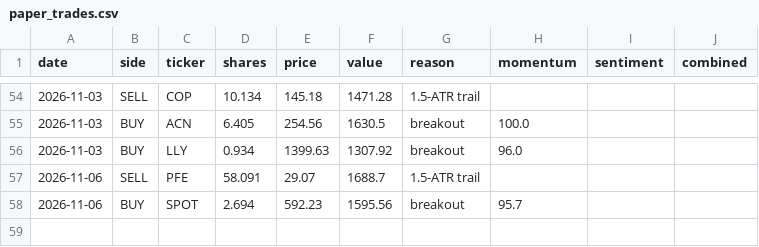
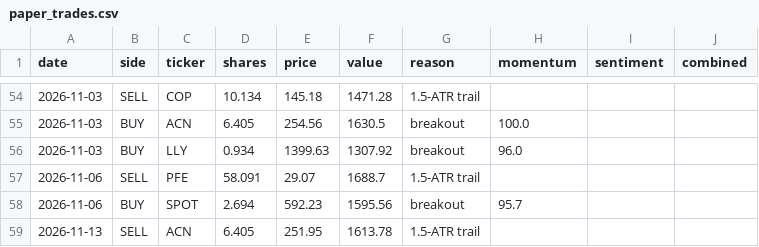
Before and after one commit to HYC1102/ATR-breakout-strategy, a CSV file: data/paper_trades.csv, drawn as a sheet; only a part is shown, gaps mark what is left out.

```diff
--- a/data/paper_trades.csv
+++ b/data/paper_trades.csv
@@ -58 +58,2 @@ date,side,ticker,shares,price,value,reason,momentum,sentiment,combined
 2026-11-06,BUY,SPOT,2.694,592.23,1595.56,breakout,95.7,,
+2026-11-13,SELL,ACN,6.405,251.95,1613.78,1.5-ATR trail,,,
```
Also changed, not shown: data/paper_equity.csv, data/paper_etf_equity.csv, 4 other files.
